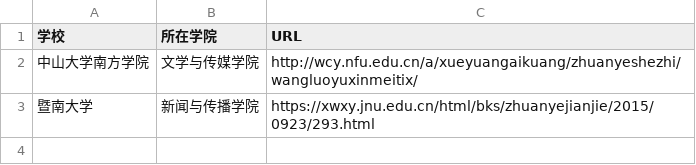
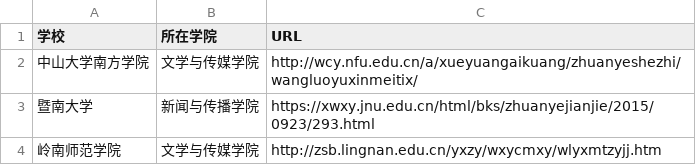
Before and after one commit to WuxueNewmedia/list_newmedia_undergraduate_CN, a CSV file: list.csv, drawn as a sheet; the diff names each change by its address in the sheet, - before the commit and + after, or states it on an @@ line.

Commit message:
Update list.csv

```diff
--- a/list.csv
+++ b/list.csv
+row 4: 岭南师范学院 | 文学与传媒学院 | http://zsb.lingnan.edu.cn/yxzy/wxycmxy/wlyxmtzyjj.htm
```
